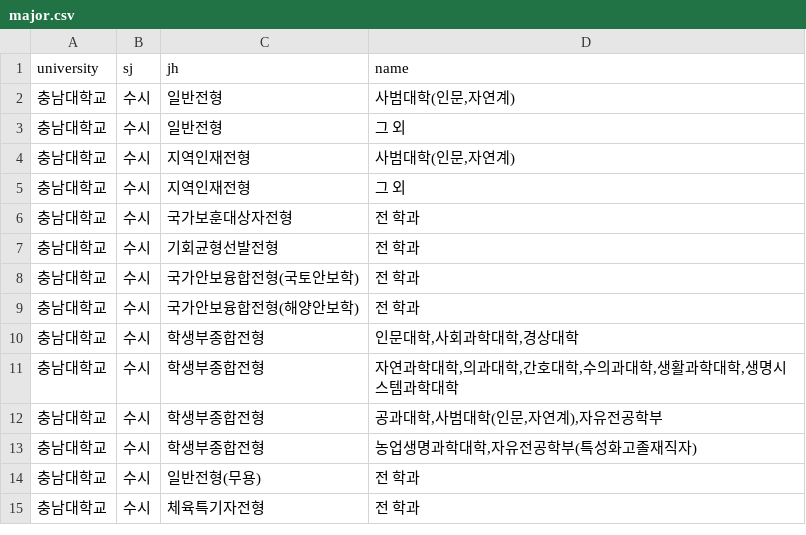
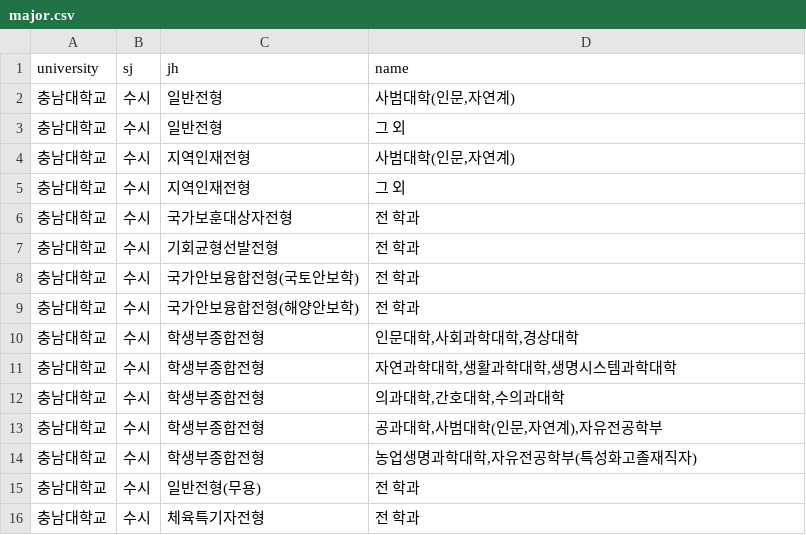
Before and after one commit to podobong/input, a CSV file: csv/충남대학교/major.csv, drawn as a sheet.

Commit message:
typo

```diff
--- a/csv/충남대학교/major.csv
+++ b/csv/충남대학교/major.csv
@@ -10,3 +10,4 @@
 충남대학교,수시,학생부종합전형,"인문대학,사회과학대학,경상대학"
-충남대학교,수시,학생부종합전형,"자연과학대학,의과대학,간호대학,수의과대학,생활과학대학,생명시스템과학대학"
+충남대학교,수시,학생부종합전형,"자연과학대학,생활과학대학,생명시스템과학대학"
+충남대학교,수시,학생부종합전형,"의과대학,간호대학,수의과대학"
 충남대학교,수시,학생부종합전형,"공과대학,사범대학(인문,자연계),자유전공학부"
```
Also changed, not shown: csv/경북대학교/schedule.csv, csv/공군사관학교/schedule.csv, 3 other files.
